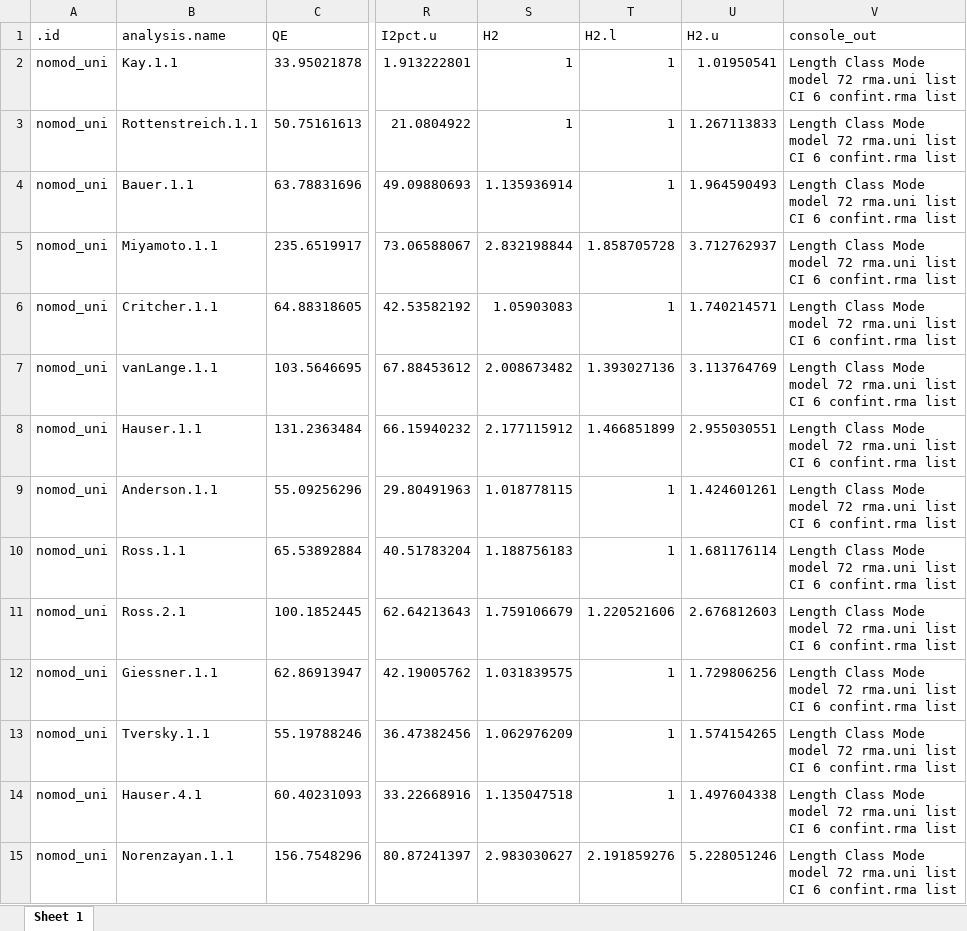
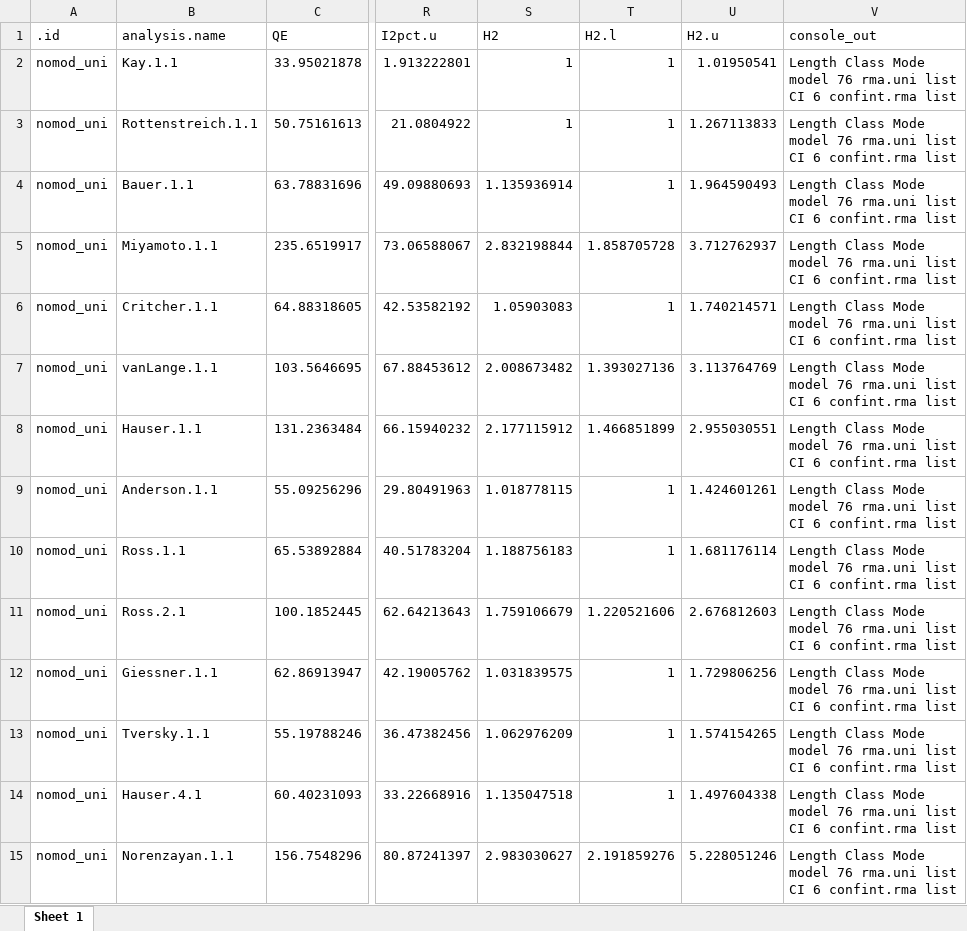
Before and after one commit to raklein/ManyLabs2, an Excel workbook: Script - Meta analyses/meta_analysis_wide.xlsx, sheet Sheet 1, drawn as a sheet; only a part is shown, gaps mark what is left out; values as stored, in another font and other column widths than the file's, no borders; ↵ is a line break in a cell; the diff covers the shown part only; the diff names each change by its address in the sheet, - before the commit and + after, or states it on an @@ line.

Commit message:
Checked table 3 vs new output - Tau seems slightly off

```diff
--- a/Script - Meta analyses/meta_analysis_wide.xlsx (sheet Sheet 1)
+++ b/Script - Meta analyses/meta_analysis_wide.xlsx (sheet Sheet 1)
-V2:V15 (console_out): …Mode ↵ model 72 rma.uni list…
+V2:V15 (console_out): …Mode ↵ model 76 rma.uni list…
```
Also changed, not shown: 61 edited cells elsewhere in this sheet, 3 other files.
